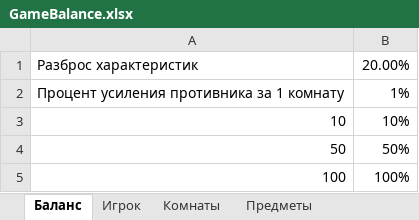
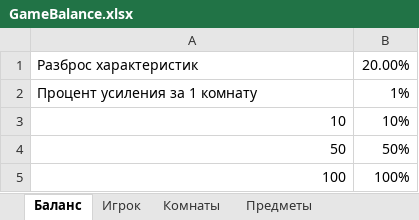
Before and after one commit to Ka666aH/TextGameAPI, an Excel workbook: GameBalance.xlsx, sheet Баланс, drawn as a sheet; values as stored, in another font and other column widths than the file's, no borders; the diff names each change by its address in the sheet, - before the commit and + after, or states it on an @@ line.

Commit message:
Создать первый баланс.

```diff
--- a/GameBalance.xlsx (sheet Баланс)
+++ b/GameBalance.xlsx (sheet Баланс)
-A2: Процент усиления противника за 1 комнату
+A2: Процент усиления за 1 комнату
```
Also changed, not shown: sheet Противники, sheet Предметы, sheet Оружие, charts or pictures.
